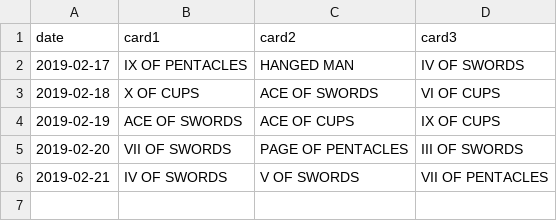
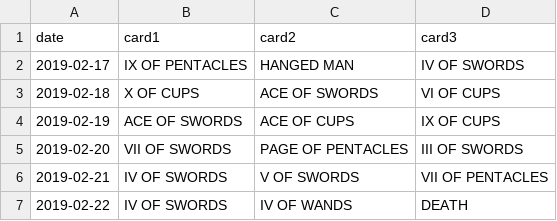
Before and after one commit to bergren2/data, a CSV file: daily-tarot/cards.csv, drawn as a sheet; the diff names each change by its address in the sheet, - before the commit and + after, or states it on an @@ line.

Commit message:
Update cards.csv

```diff
--- a/daily-tarot/cards.csv
+++ b/daily-tarot/cards.csv
+row 7: 2019-02-22 | IV OF SWORDS | IV OF WANDS | DEATH
```
